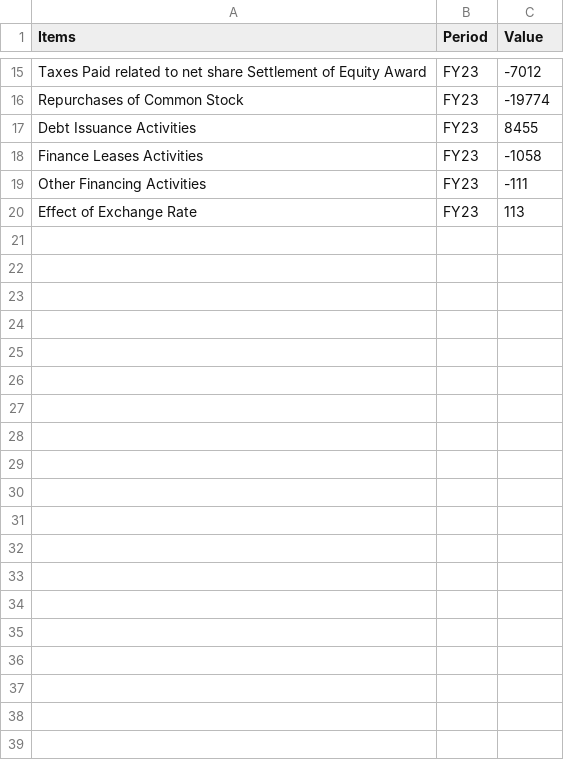
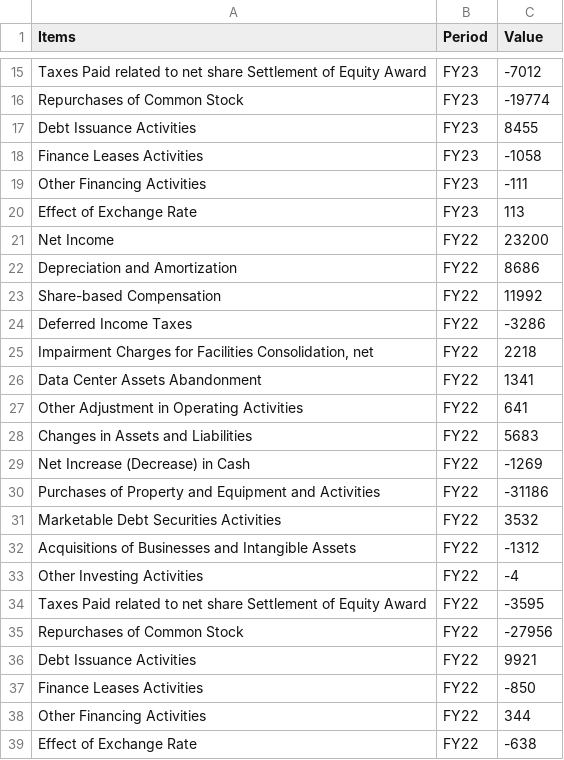
Before and after one commit to jacquessham/FinancialReport_Dashboard, a CSV file: dashboard/data/meta/dataset/meta_cashflow_example.csv, drawn as a sheet; only a part is shown, gaps mark what is left out.

Commit message:
Upload more data

```diff
--- a/dashboard/data/meta/dataset/meta_cashflow_example.csv
+++ b/dashboard/data/meta/dataset/meta_cashflow_example.csv
@@ -20 +20,20 @@
 "Effect of Exchange Rate","FY23",113
+"Net Income","FY22",23200
+"Depreciation and Amortization","FY22",8686
+"Share-based Compensation","FY22",11992
+"Deferred Income Taxes","FY22",-3286
+"Impairment Charges for Facilities Consolidation, net","FY22",2218
+"Data Center Assets Abandonment","FY22",1341
+"Other Adjustment in Operating Activities","FY22",641
+"Changes in Assets and Liabilities","FY22",5683
+"Net Increase (Decrease) in Cash","FY22",-1269
+"Purchases of Property and Equipment and Activities","FY22",-31186
+"Marketable Debt Securities Activities","FY22",3532
+"Acquisitions of Businesses and Intangible Assets","FY22",-1312
+"Other Investing Activities","FY22",-4
+"Taxes Paid related to net share Settlement of Equity Award","FY22",-3595
+"Repurchases of Common Stock","FY22",-27956
+"Debt Issuance Activities","FY22",9921
+"Finance Leases Activities","FY22",-850
+"Other Financing Activities","FY22",344
+"Effect of Exchange Rate","FY22",-638
```
Also changed, not shown: dashboard/data/meta/dataset/meta_balancesheet_example.csv, dashboard/data/meta/dataset/meta_income_example.csv.
